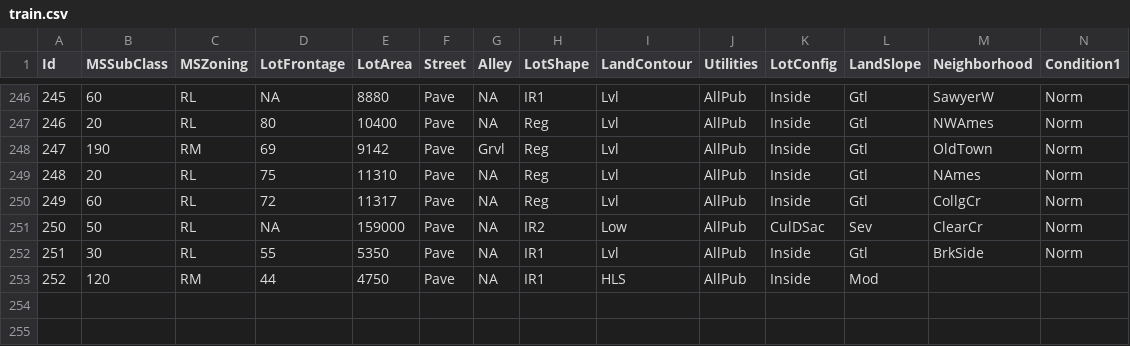
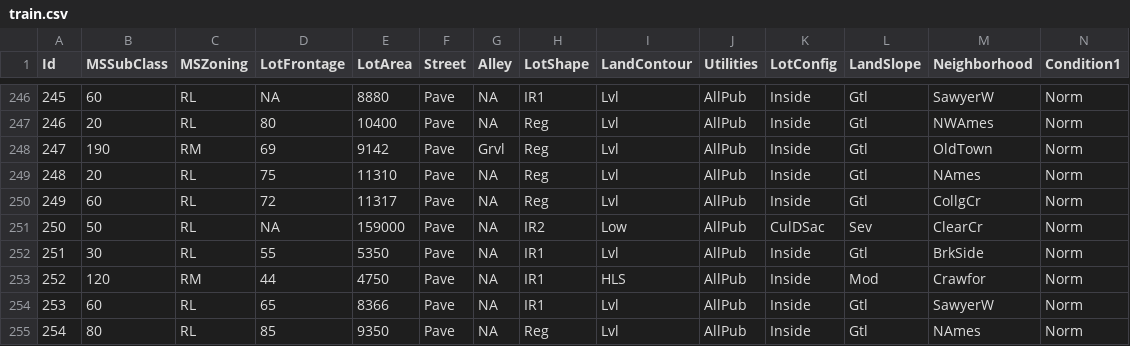
Before and after one commit to alioaza/-Architicture-Seminars-Msc-2nd-, a CSV file: train.csv, drawn as a sheet; only a part is shown, gaps mark what is left out; removed rows and columns are numbered as before the commit, all else as after; rows hold the shown columns only; the diff names each change by its address in the sheet, - before the commit and + after, or states it on an @@ line.

```diff
--- a/train.csv
+++ b/train.csv
-row 253: 252 | 120 | RM | 44 | 4750 | Pave | NA | IR1 | HLS | AllPub | Inside | Mod
+row 253: 252 | 120 | RM | 44 | 4750 | Pave | NA | IR1 | HLS | AllPub | Inside | Mod | Crawfor | Norm
+row 254: 253 | 60 | RL | 65 | 8366 | Pave | NA | IR1 | Lvl | AllPub | Inside | Gtl | SawyerW | Norm
+row 255: 254 | 80 | RL | 85 | 9350 | Pave | NA | Reg | Lvl | AllPub | Inside | Gtl | NAmes | Norm
```
